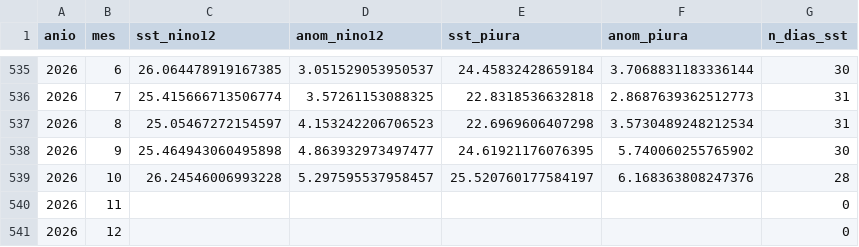
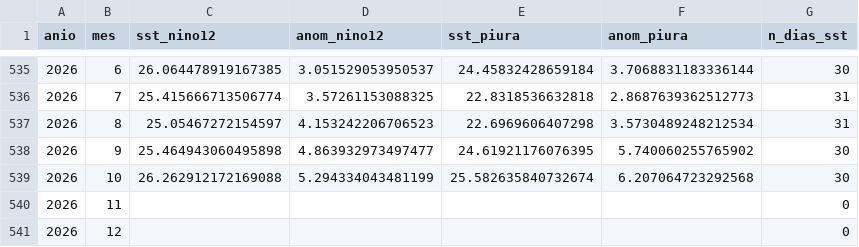
Before and after one commit to Star-dust25/pulso, a CSV file: backend/data/datos/serie_sst.csv, drawn as a sheet; only a part is shown, gaps mark what is left out; removed rows and columns are numbered as before the commit, all else as after; the diff names each change by its address in the sheet, - before the commit and + after, or states it on an @@ line.

```diff
--- a/backend/data/datos/serie_sst.csv
+++ b/backend/data/datos/serie_sst.csv
-row 539: 2026 | 10 | 26.24546006993228 | 5.297595537958457 | 25.520760177584197 | 6.168363808247376 | 28
+row 539: 2026 | 10 | 26.262912172169088 | 5.294334043481199 | 25.582635840732674 | 6.207064723292568 | 30
```
Also changed, not shown: backend/data/datos/serie_sst_diaria.csv, backend/data/datos/serie_vegetacion.csv, 6 other files.
